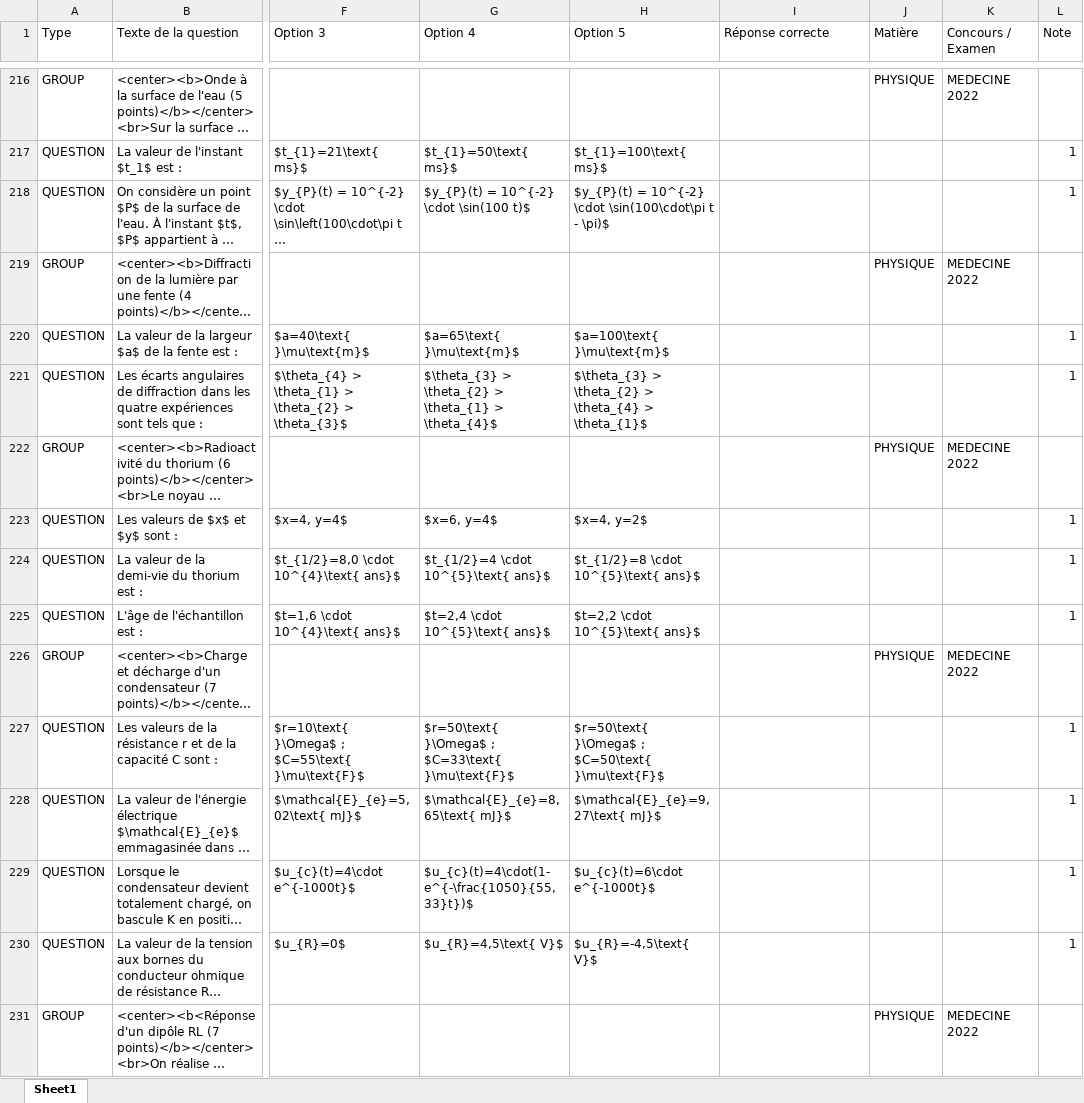
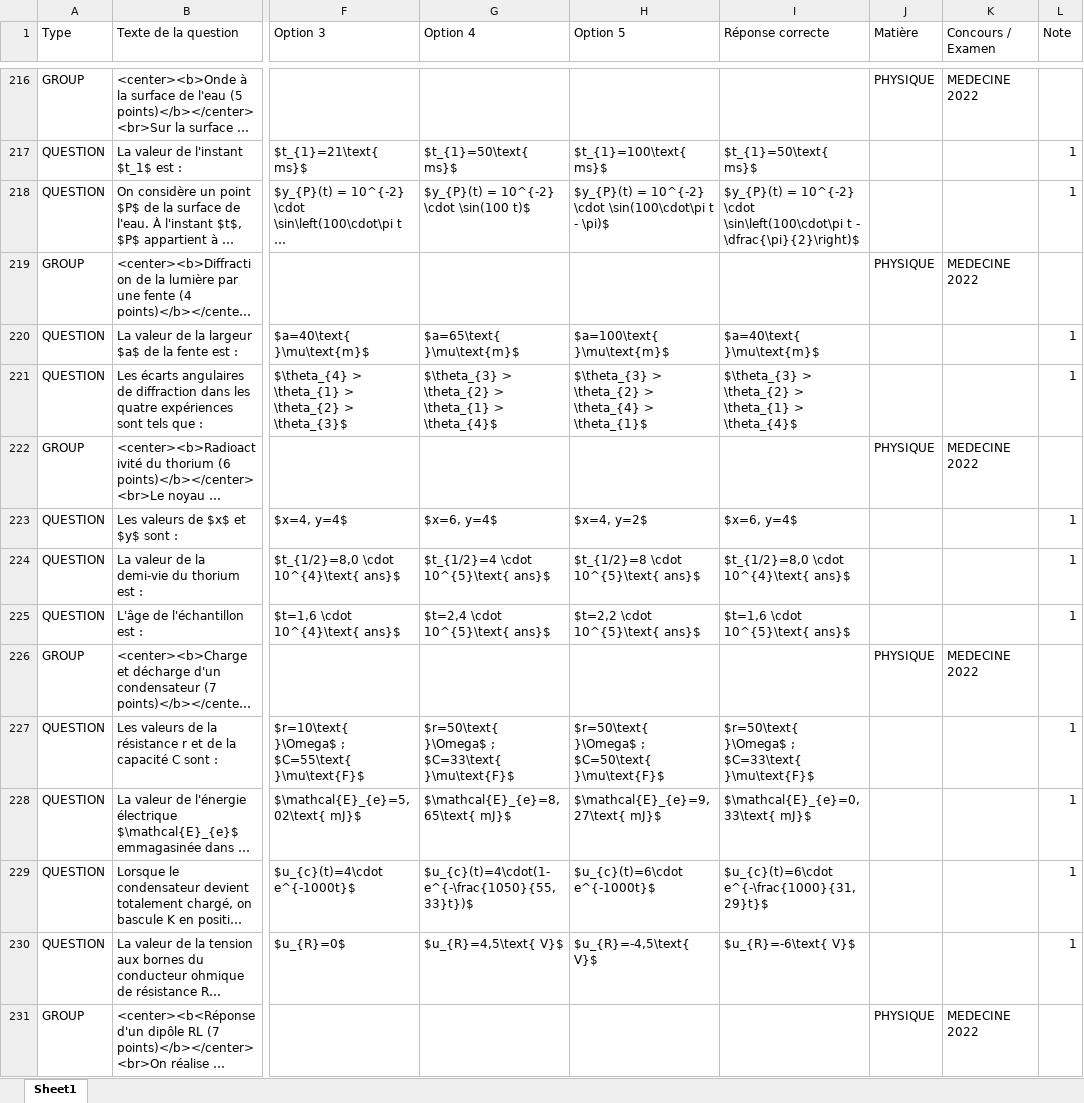
Before and after one commit to moulaycherif/MED-CONTEST, an Excel workbook: Template_Questions.xlsx, sheet Sheet1, drawn as a sheet; only a part is shown, gaps mark what is left out; long unchanged cells end in …; values as stored, in another font and other column widths than the file's, no cell formats; the diff covers the shown part only; the diff names each change by its address in the sheet, - before the commit and + after, or states it on an @@ line.

```diff
--- a/Template_Questions.xlsx (sheet Sheet1)
+++ b/Template_Questions.xlsx (sheet Sheet1)
-I217 (Réponse correcte): (empty)
+I217 (Réponse correcte): $t_{1}=50\text{ ms}$
-I218 (Réponse correcte): (empty)
+I218 (Réponse correcte): $y_{P}(t) = 10^{-2} \cdot \sin\left(100\cdot\pi t - \dfrac{\pi}{2}\right)$
-I220 (Réponse correcte): (empty)
+I220 (Réponse correcte): $a=40\text{ }\mu\text{m}$
-I221 (Réponse correcte): (empty)
+I221 (Réponse correcte): $\theta_{3} > \theta_{2} > \theta_{1} > \theta_{4}$
-I223 (Réponse correcte): (empty)
+I223 (Réponse correcte): $x=6, y=4$
-I224 (Réponse correcte): (empty)
+I224 (Réponse correcte): $t_{1/2}=8,0 \cdot 10^{4}\text{ ans}$
-I225 (Réponse correcte): (empty)
+I225 (Réponse correcte): $t=1,6 \cdot 10^{5}\text{ ans}$
-I227 (Réponse correcte): (empty)
+I227 (Réponse correcte): $r=50\text{ }\Omega$ ; $C=33\text{ }\mu\text{F}$
-I228 (Réponse correcte): (empty)
+I228 (Réponse correcte): $\mathcal{E}_{e}=0,33\text{ mJ}$
-I229 (Réponse correcte): (empty)
+I229 (Réponse correcte): $u_{c}(t)=6\cdot e^{-\frac{1000}{31,29}t}$
-I230 (Réponse correcte): (empty)
+I230 (Réponse correcte): $u_{R}=-6\text{ V}$
```
Also changed, not shown: 105 edited cells elsewhere in this sheet, cell formats, 2 other files.
